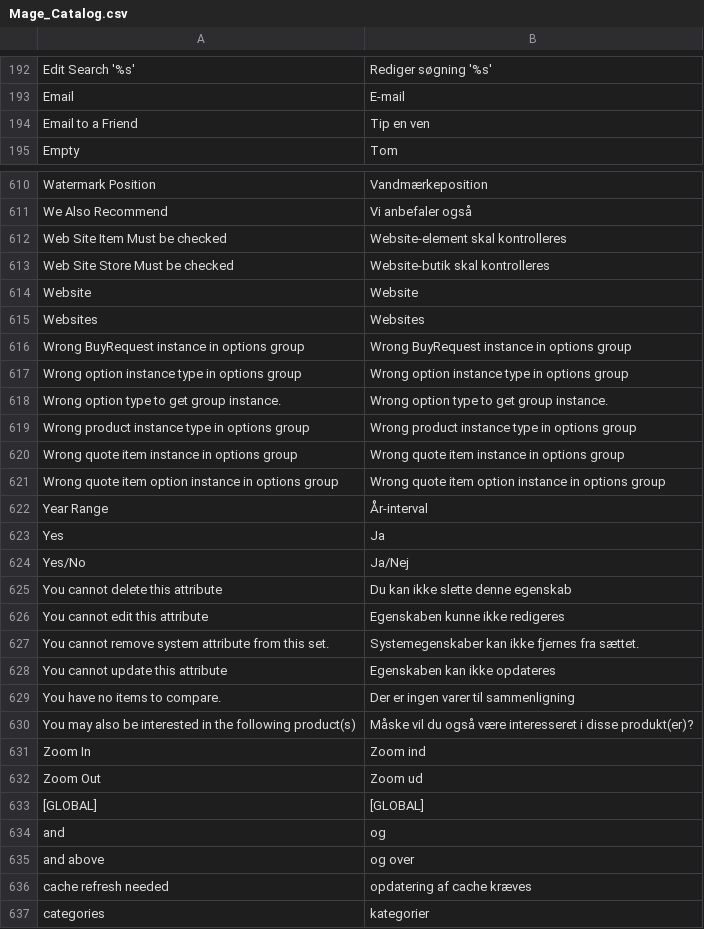
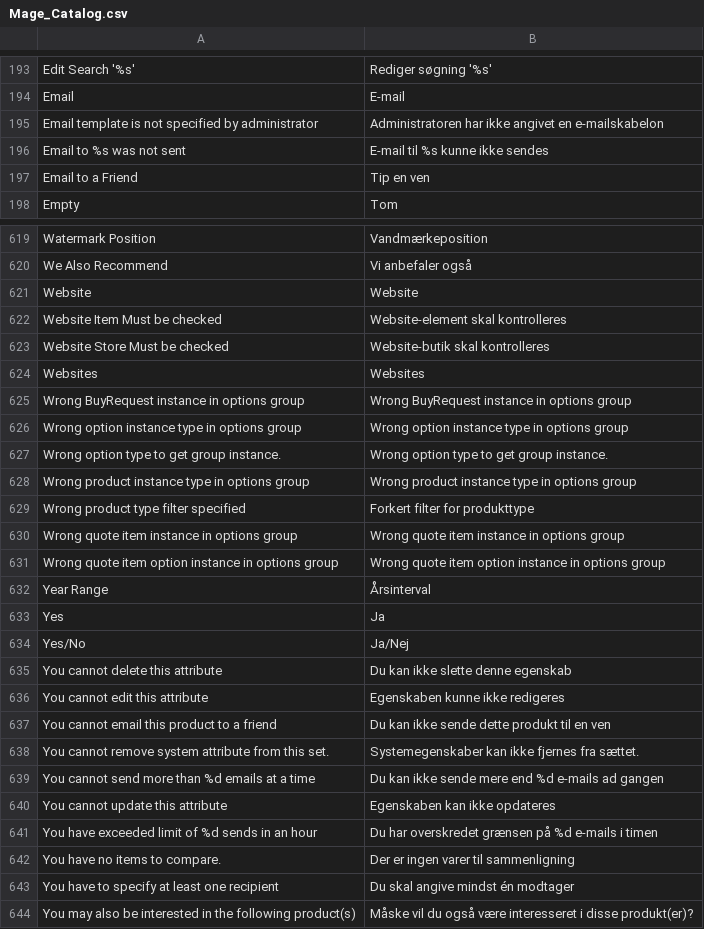
Before and after one commit to OpenMageModuleFostering/locale_mage_community_da_dk, a CSV file: app/locale/da_DK/Mage_Catalog.csv, drawn as a sheet; only a part is shown, gaps mark what is left out; the shorter side is filled out with more unchanged rows; the diff covers the shown part only.

```diff
--- a/app/locale/da_DK/Mage_Catalog.csv
+++ b/app/locale/da_DK/Mage_Catalog.csv
@@ -193,2 +194,4 @@
 "Email","E-mail"
+"Email template is not specified by administrator","Administratoren har ikke angivet en e-mailskabelon"
+"Email to %s was not sent","E-mail til %s kunne ikke sendes"
 "Email to a Friend","Tip en ven"
@@ -611,5 +620,5 @@
 "We Also Recommend","Vi anbefaler også"
-"Web Site Item Must be checked","Website-element skal kontrolleres"
-"Web Site Store Must be checked","Website-butik skal kontrolleres"
 "Website","Website"
+"Website Item Must be checked","Website-element skal kontrolleres"
+"Website Store Must be checked","Website-butik skal kontrolleres"
 "Websites","Websites"
@@ -619,5 +628,6 @@
 "Wrong product instance type in options group","Wrong product instance type in options group"
+"Wrong product type filter specified","Forkert filter for produkttype"
 "Wrong quote item instance in options group","Wrong quote item instance in options group"
 "Wrong quote item option instance in options group","Wrong quote item option instance in options group"
-"Year Range","År-interval"
+"Year Range","Årsinterval"
 "Yes","Ja"
@@ -626,5 +636,9 @@
 "You cannot edit this attribute","Egenskaben kunne ikke redigeres"
+"You cannot email this product to a friend","Du kan ikke sende dette produkt til en ven"
 "You cannot remove system attribute from this set.","Systemegenskaber kan ikke fjernes fra sættet."
+"You cannot send more than %d emails at a time","Du kan ikke sende mere end %d e-mails ad gangen"
 "You cannot update this attribute","Egenskaben kan ikke opdateres"
+"You have exceeded limit of %d sends in an hour","Du har overskredet grænsen på %d e-mails i timen"
 "You have no items to compare.","Der er ingen varer til sammenligning"
+"You have to specify at least one recipient","Du skal angive mindst én modtager"
 "You may also be interested in the following product(s)","Måske vil du også være interesseret i disse produkt(er)?"
```
Also changed, not shown: 9 added rows, 2 removed rows and 3 edited cells elsewhere in this file, app/locale/da_DK/Mage_Adminhtml.csv, app/locale/da_DK/Mage_Core.csv, 50 other files.
